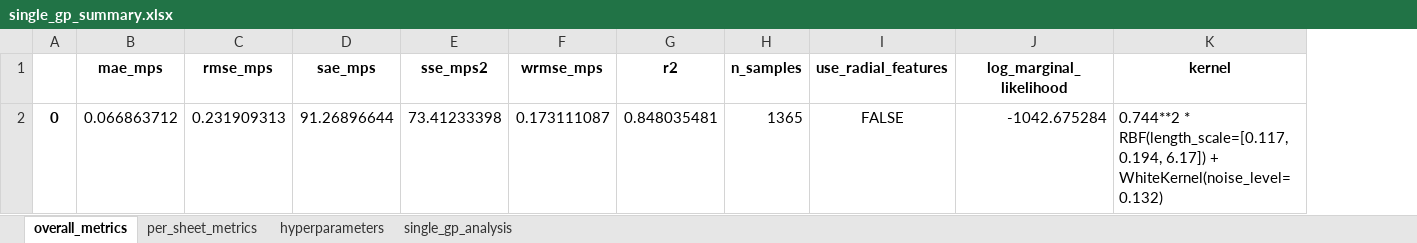
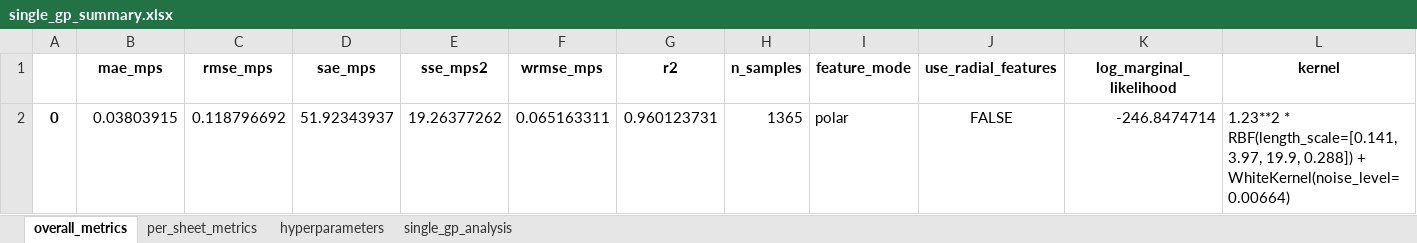
Before and after one commit to GH-X-ST/Nausicaa, an Excel workbook: 01_Thermal/B_results/Single_Fan_GP/single_gp_summary.xlsx, sheet overall_metrics, drawn as a sheet; values as stored, in another font and other column widths than the file's, no borders; addresses are those after the commit; the diff names each change by its address in the sheet, - before the commit and + after, or states it on an @@ line.

```diff
--- a/01_Thermal/B_results/Single_Fan_GP/single_gp_summary.xlsx (sheet overall_metrics)
+++ b/01_Thermal/B_results/Single_Fan_GP/single_gp_summary.xlsx (sheet overall_metrics)
+column I (feature_mode), row 2: polar
-B2 (mae_mps): 0.066863712
+B2 (mae_mps): 0.03803915
-C2 (rmse_mps): 0.231909313
+C2 (rmse_mps): 0.118796692
-D2 (sae_mps): 91.26896644
+D2 (sae_mps): 51.92343937
-E2 (sse_mps2): 73.41233398
+E2 (sse_mps2): 19.26377262
-F2 (wrmse_mps): 0.173111087
+F2 (wrmse_mps): 0.065163311
-G2 (r2): 0.848035481
+G2 (r2): 0.960123731
-K2 (log_marginal_likelihood): -1042.675284
+K2 (log_marginal_likelihood): -246.8474714
-L2 (kernel): 0.744**2 * RBF(length_scale=[0.117, 0.194, 6.17]) + WhiteKernel(noise_level=0.132)
+L2 (kernel): 1.23**2 * RBF(length_scale=[0.141, 3.97, 19.9, 0.288]) + WhiteKernel(noise_level=0.00664)
```
Also changed, not shown: sheet per_sheet_metrics, sheet single_gp_analysis, sheet hyperparameters, 01_Thermal/B_results/Single_Fan_GP/single_gp_grid_predictions.xlsx, 01_Thermal/B_results/single_annular_bemt_params.xlsx, 39 other files.
